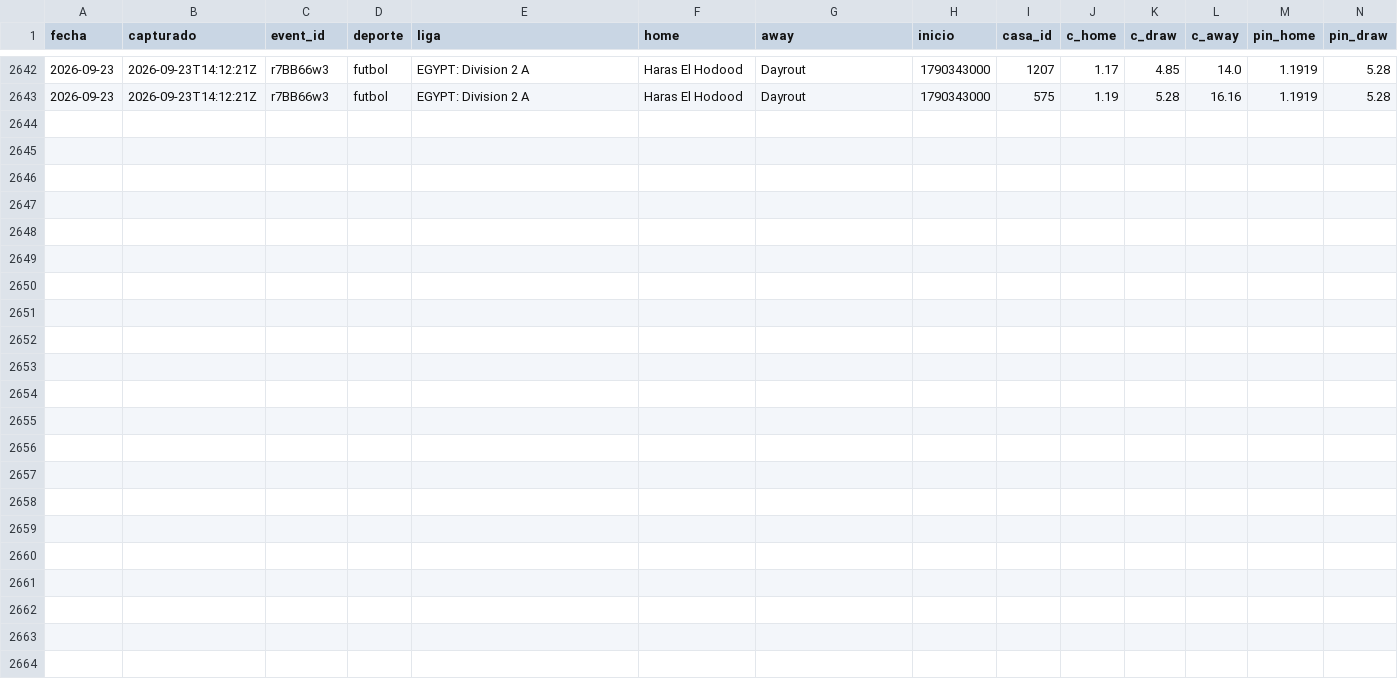
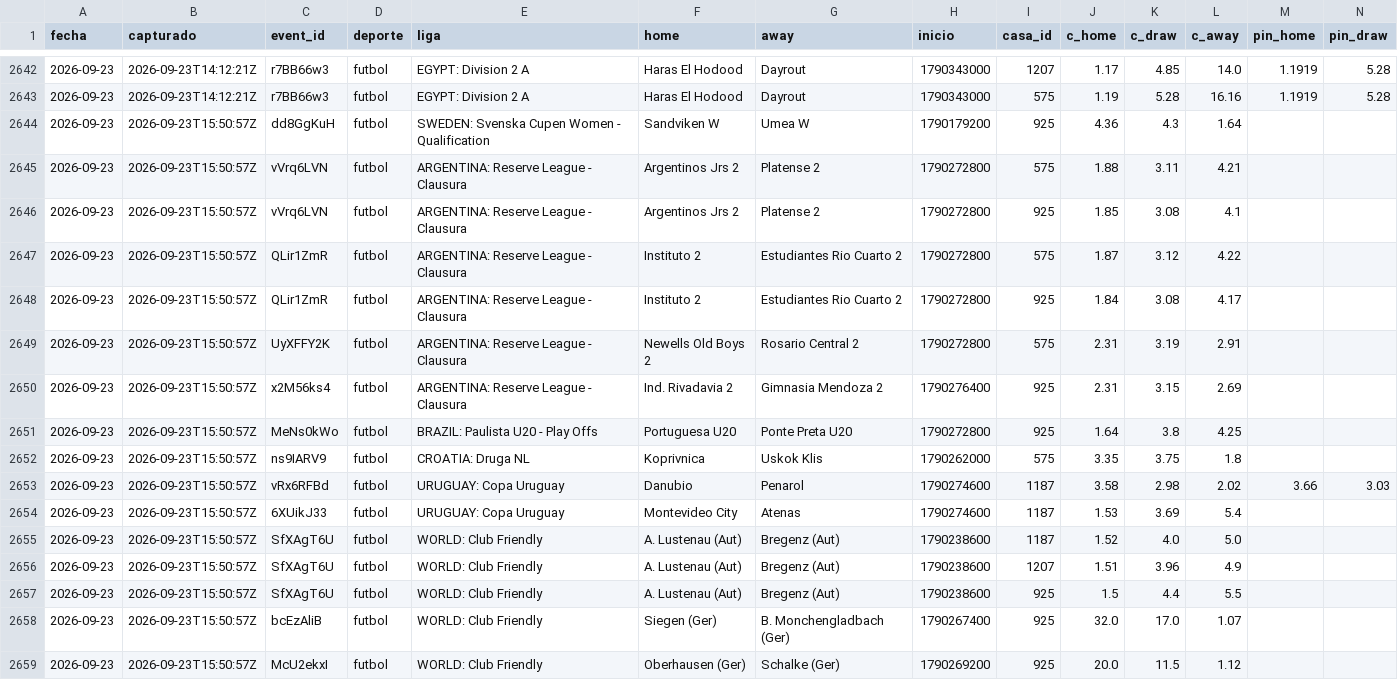
Before and after one commit to HectorMontiel/mundial-2026-predictor, a CSV file: anclas_capturas.csv, drawn as a sheet; only a part is shown, gaps mark what is left out; rows hold the shown columns only; the diff names each change by its address in the sheet, - before the commit and + after, or states it on an @@ line.

```diff
--- a/anclas_capturas.csv
+++ b/anclas_capturas.csv
+row 2644: 2026-09-23 | 2026-09-23T15:50:57Z | dd8GgKuH | futbol | SWEDEN: Svenska Cupen Women - Qualification | Sandviken W | Umea W | 1790179200 | 925 | 4.36 | 4.3 | 1.64
+row 2645: 2026-09-23 | 2026-09-23T15:50:57Z | vVrq6LVN | futbol | ARGENTINA: Reserve League - Clausura | Argentinos Jrs 2 | Platense 2 | 1790272800 | 575 | 1.88 | 3.11 | 4.21
+row 2646: 2026-09-23 | 2026-09-23T15:50:57Z | vVrq6LVN | futbol | ARGENTINA: Reserve League - Clausura | Argentinos Jrs 2 | Platense 2 | 1790272800 | 925 | 1.85 | 3.08 | 4.1
+row 2647: 2026-09-23 | 2026-09-23T15:50:57Z | QLir1ZmR | futbol | ARGENTINA: Reserve League - Clausura | Instituto 2 | Estudiantes Rio Cuarto 2 | 1790272800 | 575 | 1.87 | 3.12 | 4.22
+row 2648: 2026-09-23 | 2026-09-23T15:50:57Z | QLir1ZmR | futbol | ARGENTINA: Reserve League - Clausura | Instituto 2 | Estudiantes Rio Cuarto 2 | 1790272800 | 925 | 1.84 | 3.08 | 4.17
+row 2649: 2026-09-23 | 2026-09-23T15:50:57Z | UyXFFY2K | futbol | ARGENTINA: Reserve League - Clausura | Newells Old Boys 2 | Rosario Central 2 | 1790272800 | 575 | 2.31 | 3.19 | 2.91
+row 2650: 2026-09-23 | 2026-09-23T15:50:57Z | x2M56ks4 | futbol | ARGENTINA: Reserve League - Clausura | Ind. Rivadavia 2 | Gimnasia Mendoza 2 | 1790276400 | 925 | 2.31 | 3.15 | 2.69
+row 2651: 2026-09-23 | 2026-09-23T15:50:57Z | MeNs0kWo | futbol | BRAZIL: Paulista U20 - Play Offs | Portuguesa U20 | Ponte Preta U20 | 1790272800 | 925 | 1.64 | 3.8 | 4.25
+row 2652: 2026-09-23 | 2026-09-23T15:50:57Z | ns9IARV9 | futbol | CROATIA: Druga NL | Koprivnica | Uskok Klis | 1790262000 | 575 | 3.35 | 3.75 | 1.8
+row 2653: 2026-09-23 | 2026-09-23T15:50:57Z | vRx6RFBd | futbol | URUGUAY: Copa Uruguay | Danubio | Penarol | 1790274600 | 1187 | 3.58 | 2.98 | 2.02 | 3.66 | 3.03
+row 2654: 2026-09-23 | 2026-09-23T15:50:57Z | 6XUikJ33 | futbol | URUGUAY: Copa Uruguay | Montevideo City | Atenas | 1790274600 | 1187 | 1.53 | 3.69 | 5.4
+row 2655: 2026-09-23 | 2026-09-23T15:50:57Z | SfXAgT6U | futbol | WORLD: Club Friendly | A. Lustenau (Aut) | Bregenz (Aut) | 1790238600 | 1187 | 1.52 | 4.0 | 5.0
+row 2656: 2026-09-23 | 2026-09-23T15:50:57Z | SfXAgT6U | futbol | WORLD: Club Friendly | A. Lustenau (Aut) | Bregenz (Aut) | 1790238600 | 1207 | 1.51 | 3.96 | 4.9
+row 2657: 2026-09-23 | 2026-09-23T15:50:57Z | SfXAgT6U | futbol | WORLD: Club Friendly | A. Lustenau (Aut) | Bregenz (Aut) | 1790238600 | 925 | 1.5 | 4.4 | 5.5
+row 2658: 2026-09-23 | 2026-09-23T15:50:57Z | bcEzAliB | futbol | WORLD: Club Friendly | Siegen (Ger) | B. Monchengladbach (Ger) | 1790267400 | 925 | 32.0 | 17.0 | 1.07
+row 2659: 2026-09-23 | 2026-09-23T15:50:57Z | McU2ekxI | futbol | WORLD: Club Friendly | Oberhausen (Ger) | Schalke (Ger) | 1790269200 | 925 | 20.0 | 11.5 | 1.12
```
Also changed, not shown: radar_capturas.csv, 2 other files.
